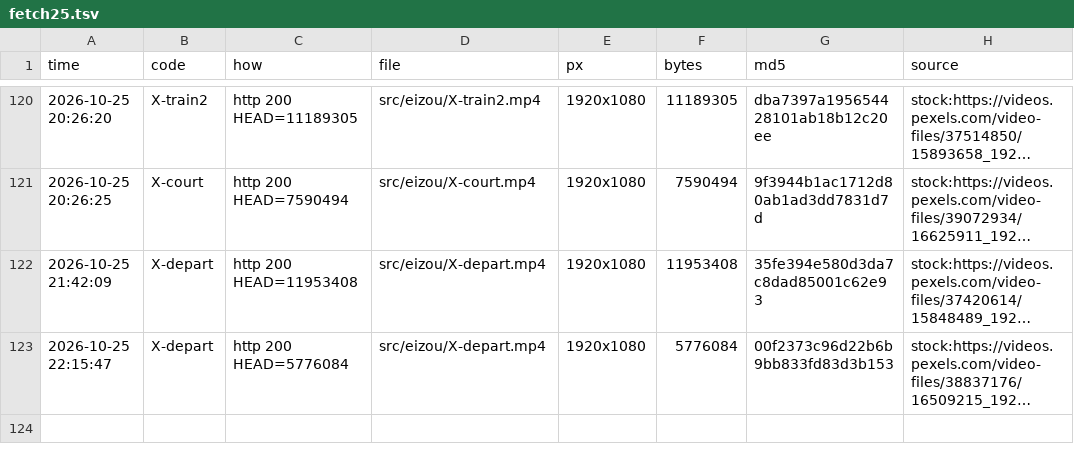
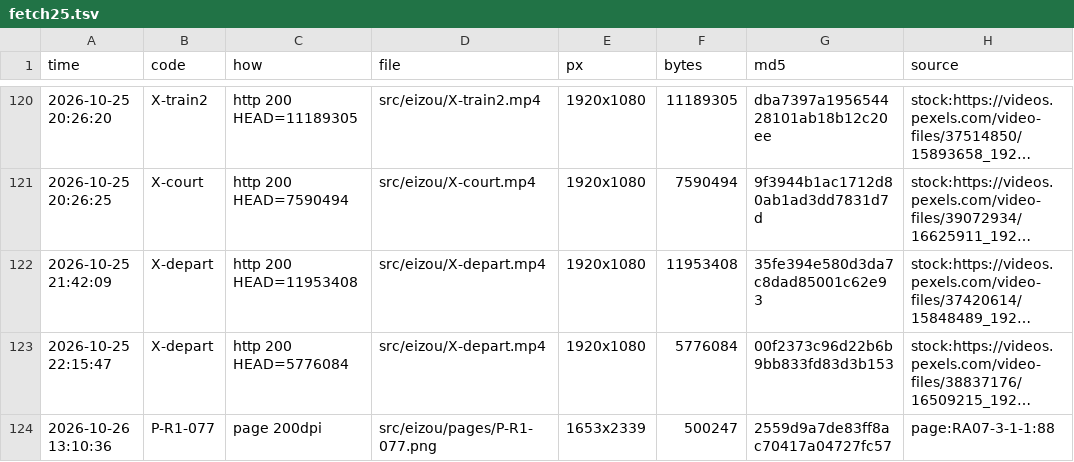
Before and after one commit to torotorotolo/zukai-engine, a TSV file: ref/ep25/eizou_build/fetch25.tsv, drawn as a sheet; only a part is shown, gaps mark what is left out; long unchanged cells end in …; the diff names each change by its address in the sheet, - before the commit and + after, or states it on an @@ line.

```diff
--- a/ref/ep25/eizou_build/fetch25.tsv
+++ b/ref/ep25/eizou_build/fetch25.tsv
+row 124: 2026-10-26 13:10:36 | P-R1-077 | page 200dpi | src/eizou/pages/P-R1-077.png | 1653x2339 | 500247 | 2559d9a7de83ff8ac70417a04727fc57 | page:RA07-3-1-1:88
```
Also changed, not shown: ref/ep25/eizou_build/list25.tsv, 21 other files.
